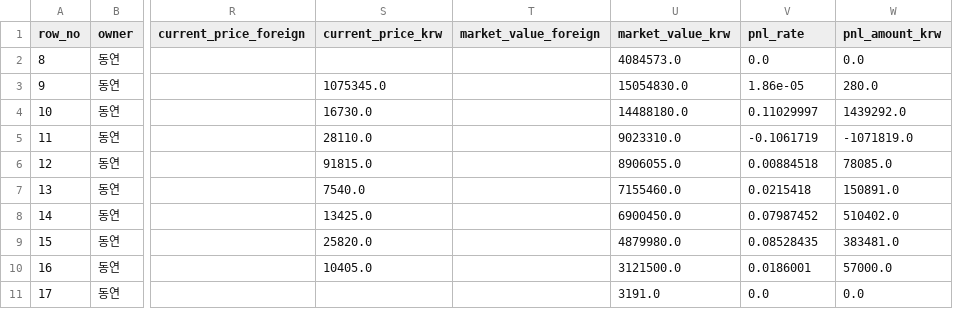
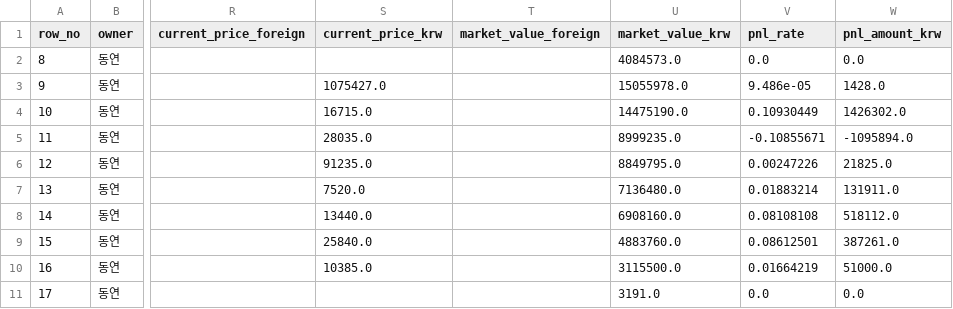
Before and after one commit to Wandongkee/portfolio-dashboard, a CSV file: web_data/portfolio_holdings.csv, drawn as a sheet; only a part is shown, gaps mark what is left out; the diff covers the shown part only; the diff names each change by its address in the sheet, - before the commit and + after, or states it on an @@ line.

Commit message:
Update portfolio data 2026-06-22 09:33:41

```diff
--- a/web_data/portfolio_holdings.csv
+++ b/web_data/portfolio_holdings.csv
-S3 (current_price_krw): 1075345.0
+S3 (current_price_krw): 1075427.0
-U3 (market_value_krw): 15054830.0
+U3 (market_value_krw): 15055978.0
-V3 (pnl_rate): 1.86e-05
+V3 (pnl_rate): 9.486e-05
-W3 (pnl_amount_krw): 280.0
+W3 (pnl_amount_krw): 1428.0
-S4 (current_price_krw): 16730.0
+S4 (current_price_krw): 16715.0
-U4 (market_value_krw): 14488180.0
+U4 (market_value_krw): 14475190.0
-V4 (pnl_rate): 0.11029997
+V4 (pnl_rate): 0.10930449
-W4 (pnl_amount_krw): 1439292.0
+W4 (pnl_amount_krw): 1426302.0
-S5 (current_price_krw): 28110.0
+S5 (current_price_krw): 28035.0
-U5 (market_value_krw): 9023310.0
+U5 (market_value_krw): 8999235.0
-V5 (pnl_rate): -0.1061719
+V5 (pnl_rate): -0.10855671
-W5 (pnl_amount_krw): -1071819.0
+W5 (pnl_amount_krw): -1095894.0
-S6 (current_price_krw): 91815.0
+S6 (current_price_krw): 91235.0
-U6 (market_value_krw): 8906055.0
+U6 (market_value_krw): 8849795.0
-V6 (pnl_rate): 0.00884518
+V6 (pnl_rate): 0.00247226
-W6 (pnl_amount_krw): 78085.0
+W6 (pnl_amount_krw): 21825.0
-S7 (current_price_krw): 7540.0
+S7 (current_price_krw): 7520.0
-U7 (market_value_krw): 7155460.0
+U7 (market_value_krw): 7136480.0
-V7 (pnl_rate): 0.0215418
+V7 (pnl_rate): 0.01883214
-W7 (pnl_amount_krw): 150891.0
+W7 (pnl_amount_krw): 131911.0
-S8 (current_price_krw): 13425.0
+S8 (current_price_krw): 13440.0
-U8 (market_value_krw): 6900450.0
+U8 (market_value_krw): 6908160.0
-V8 (pnl_rate): 0.07987452
+V8 (pnl_rate): 0.08108108
-W8 (pnl_amount_krw): 510402.0
+W8 (pnl_amount_krw): 518112.0
-S9 (current_price_krw): 25820.0
+S9 (current_price_krw): 25840.0
-U9 (market_value_krw): 4879980.0
+U9 (market_value_krw): 4883760.0
-V9 (pnl_rate): 0.08528435
+V9 (pnl_rate): 0.08612501
-W9 (pnl_amount_krw): 383481.0
+W9 (pnl_amount_krw): 387261.0
-S10 (current_price_krw): 10405.0
+S10 (current_price_krw): 10385.0
-U10 (market_value_krw): 3121500.0
+U10 (market_value_krw): 3115500.0
-V10 (pnl_rate): 0.0186001
+V10 (pnl_rate): 0.01664219
-W10 (pnl_amount_krw): 57000.0
+W10 (pnl_amount_krw): 51000.0
```
Also changed, not shown: 124 edited cells elsewhere in this file, web_data/portfolio_history.csv, web_data/portfolio_summary.csv, 2 other files.
